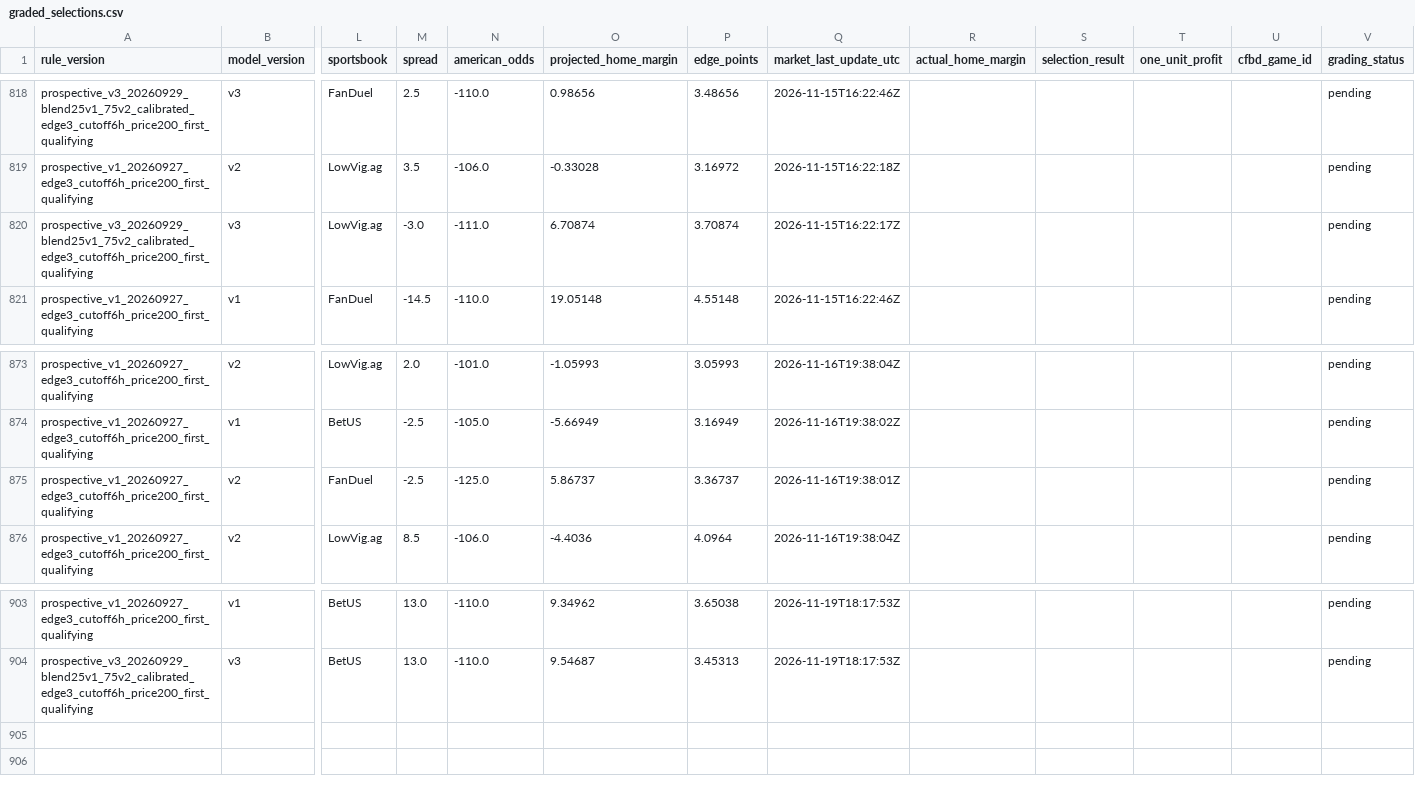
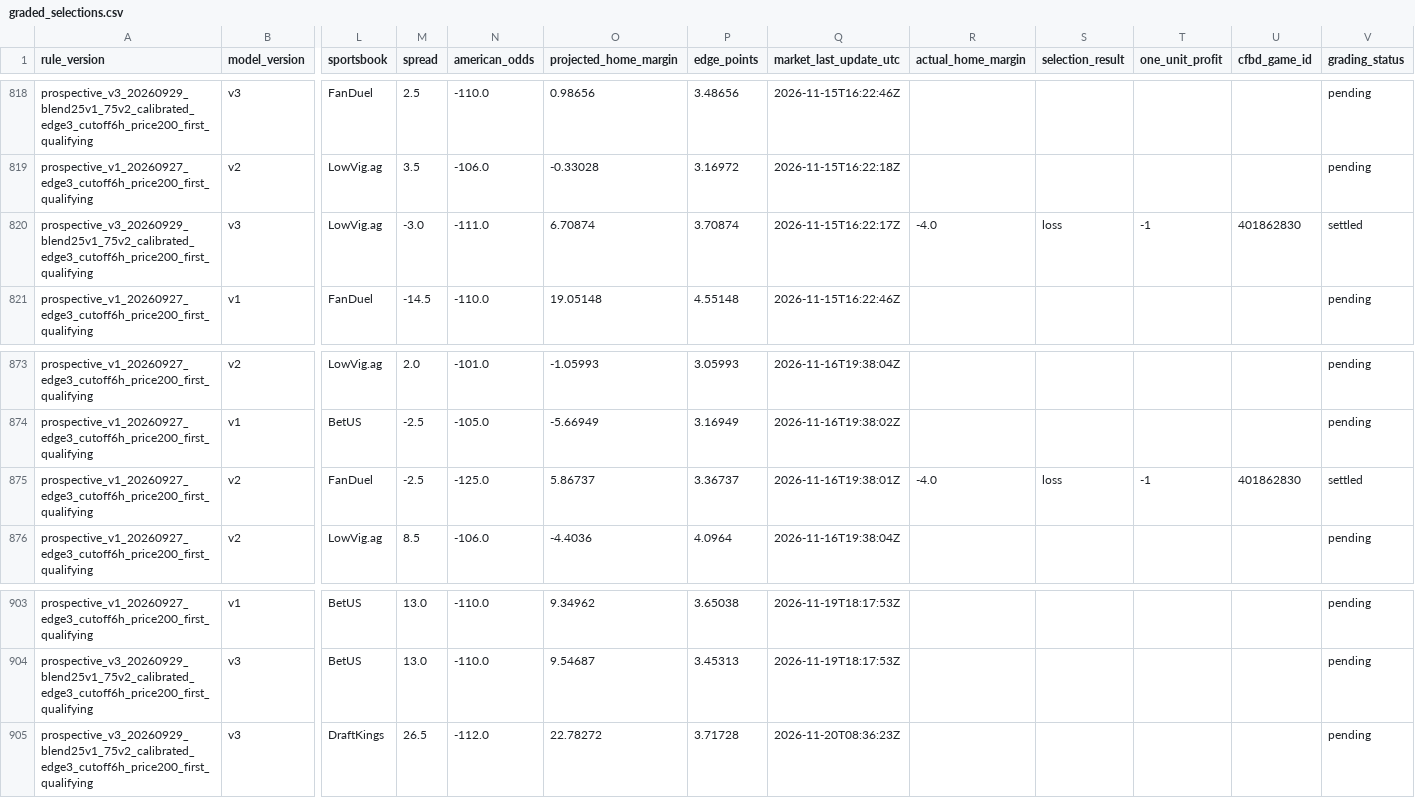
Before and after one commit to JarzCFB/codi-cfb-dashboard, a CSV file: prospective/graded_selections.csv, drawn as a sheet; only a part is shown, gaps mark what is left out; rows hold the shown columns only; the diff names each change by its address in the sheet, - before the commit and + after, or states it on an @@ line.

```diff
--- a/prospective/graded_selections.csv
+++ b/prospective/graded_selections.csv
-R820 (actual_home_margin): (empty)
+R820 (actual_home_margin): -4.0
-S820 (selection_result): (empty)
+S820 (selection_result): loss
-T820 (one_unit_profit): (empty)
+T820 (one_unit_profit): -1
-U820 (cfbd_game_id): (empty)
+U820 (cfbd_game_id): 401862830
-V820 (grading_status): pending
+V820 (grading_status): settled
-R875 (actual_home_margin): (empty)
+R875 (actual_home_margin): -4.0
-S875 (selection_result): (empty)
+S875 (selection_result): loss
-T875 (one_unit_profit): (empty)
+T875 (one_unit_profit): -1
-U875 (cfbd_game_id): (empty)
+U875 (cfbd_game_id): 401862830
-V875 (grading_status): pending
+V875 (grading_status): settled
+row 905: prospective_v3_20260929_blend25v1_75v2_calibrated_edge3_cutoff6h_price200_first_qualifying | v3 | DraftKings | 26.5 | -112.0 | 22.78272 | 3.71728 | 2026-11-20T08:36:23Z |  |  |  |  | pending
```
Also changed, not shown: 2 other files.
